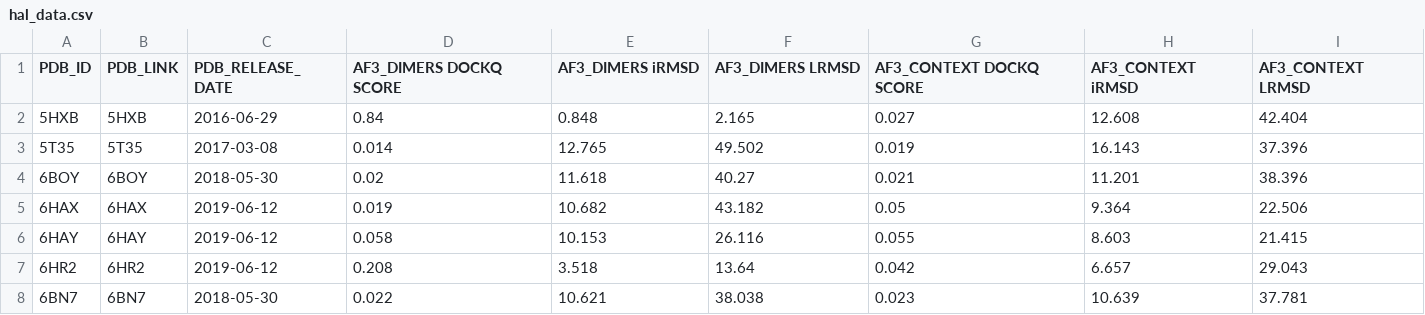
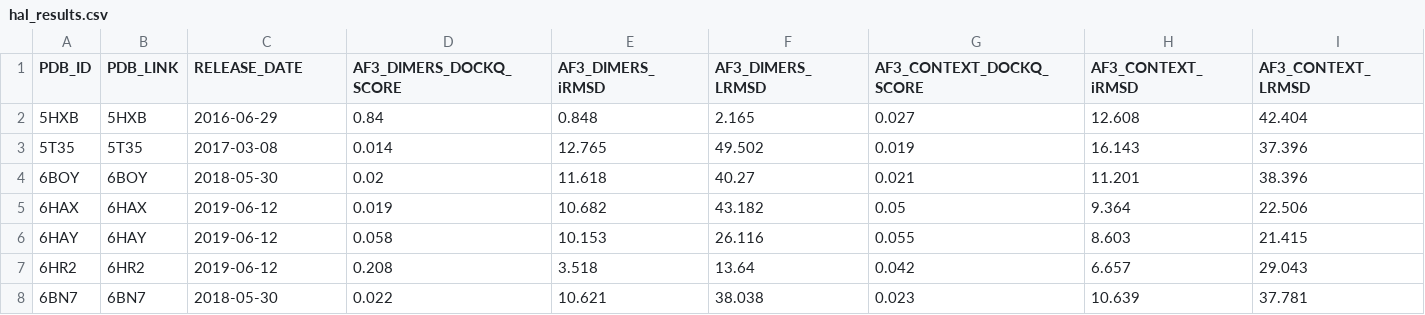
Before and after one commit to NilsDunlop/PROTACFold, a CSV file: data/hal_04732948/hal_results.csv (was data/hal_04732948/hal_data.csv), drawn as a sheet; only a part is shown.

Commit message:
renam column names, intial permeability data

```diff
--- a/data/hal_04732948/hal_data.csv
+++ b/data/hal_04732948/hal_results.csv
@@ -1,2 +1,2 @@
-PDB_ID,PDB_LINK,PDB_RELEASE_DATE,AF3_DIMERS DOCKQ SCORE,AF3_DIMERS iRMSD,AF3_DIMERS LRMSD,AF3_CONTEXT DOCKQ SCORE,AF3_CONTEXT iRMSD,AF3_CONTEXT LRMSD
+PDB_ID,PDB_LINK,RELEASE_DATE,AF3_DIMERS_DOCKQ_SCORE,AF3_DIMERS_iRMSD,AF3_DIMERS_LRMSD,AF3_CONTEXT_DOCKQ_SCORE,AF3_CONTEXT_iRMSD,AF3_CONTEXT_LRMSD
 5HXB,5HXB,2016-06-29,0.84,0.848,2.165,0.027,12.608,42.404
```
Also changed, not shown: data/af3_results/af3_results.csv, data/boltz1_results/boltz1_results.csv, 9 other files.
